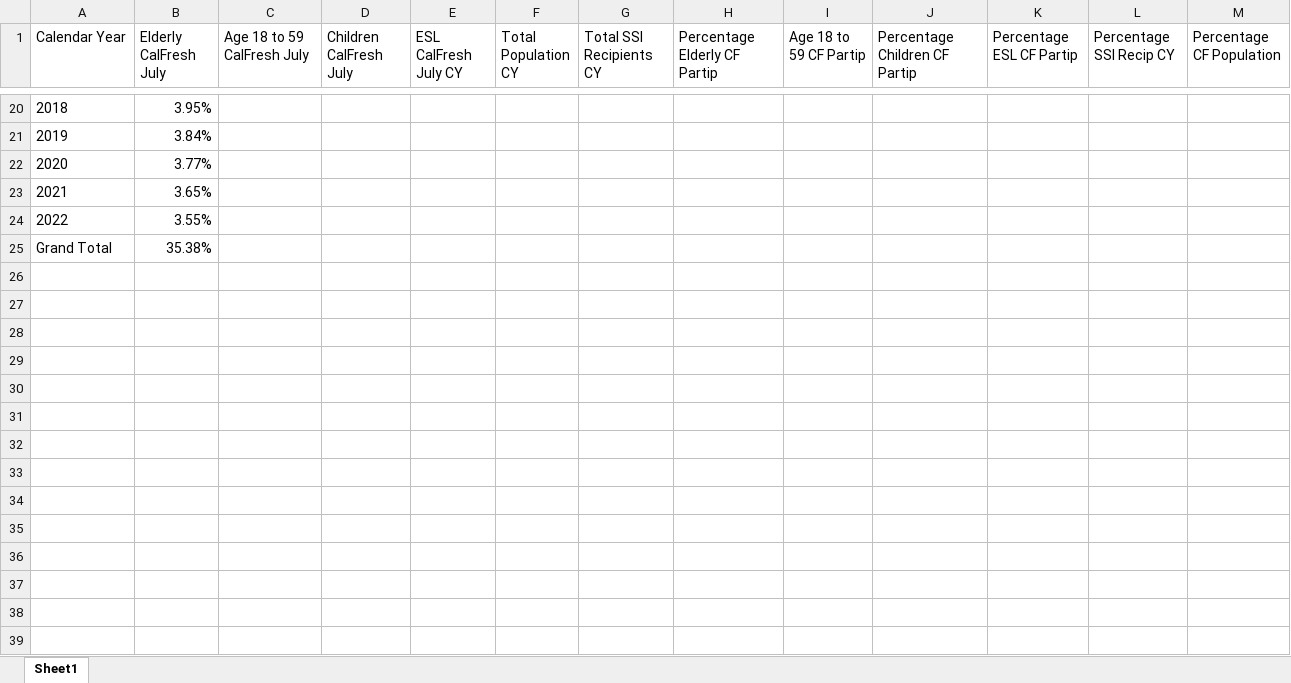
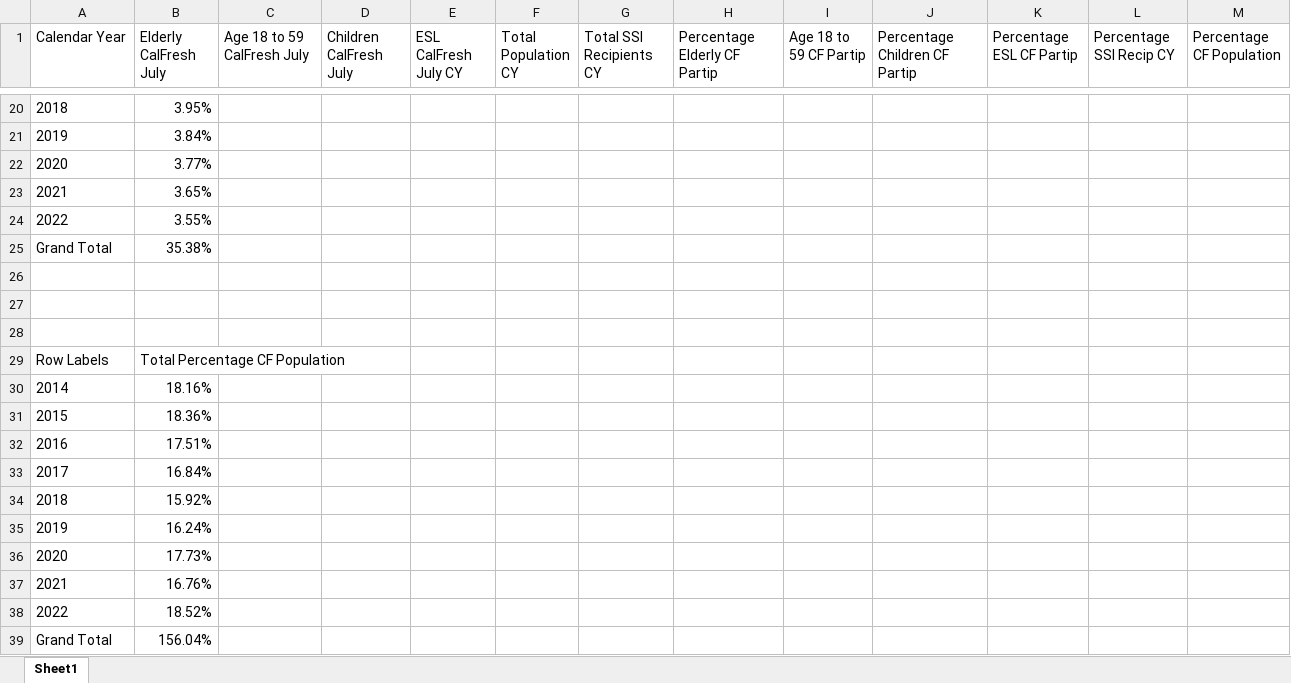
Before and after one commit to FIRE-Phoebe/CalFresh, an Excel workbook: Data/Sacramento_annual_data.xlsx, sheet Sheet1, drawn as a sheet; only a part is shown, gaps mark what is left out; values as stored, in another font and other column widths than the file's, no borders; charts and pictures and table styles not drawn; the diff names each change by its address in the sheet, - before the commit and + after, or states it on an @@ line.

Commit message:
'upload_data'

```diff
--- a/Data/Sacramento_annual_data.xlsx (sheet Sheet1)
+++ b/Data/Sacramento_annual_data.xlsx (sheet Sheet1)
+row 26: (empty)
+row 27: (empty)
+row 28: (empty)
+row 29: Row Labels | Total Percentage CF Population
+row 30: 2014 | 18.16%
+row 31: 2015 | 18.36%
+row 32: 2016 | 17.51%
+row 33: 2017 | 16.84%
+row 34: 2018 | 15.92%
+row 35: 2019 | 16.24%
+row 36: 2020 | 17.73%
+row 37: 2021 | 16.76%
+row 38: 2022 | 18.52%
+row 39: Grand Total | 156.04%
```
Also changed, not shown: charts or pictures, 15 other files.
